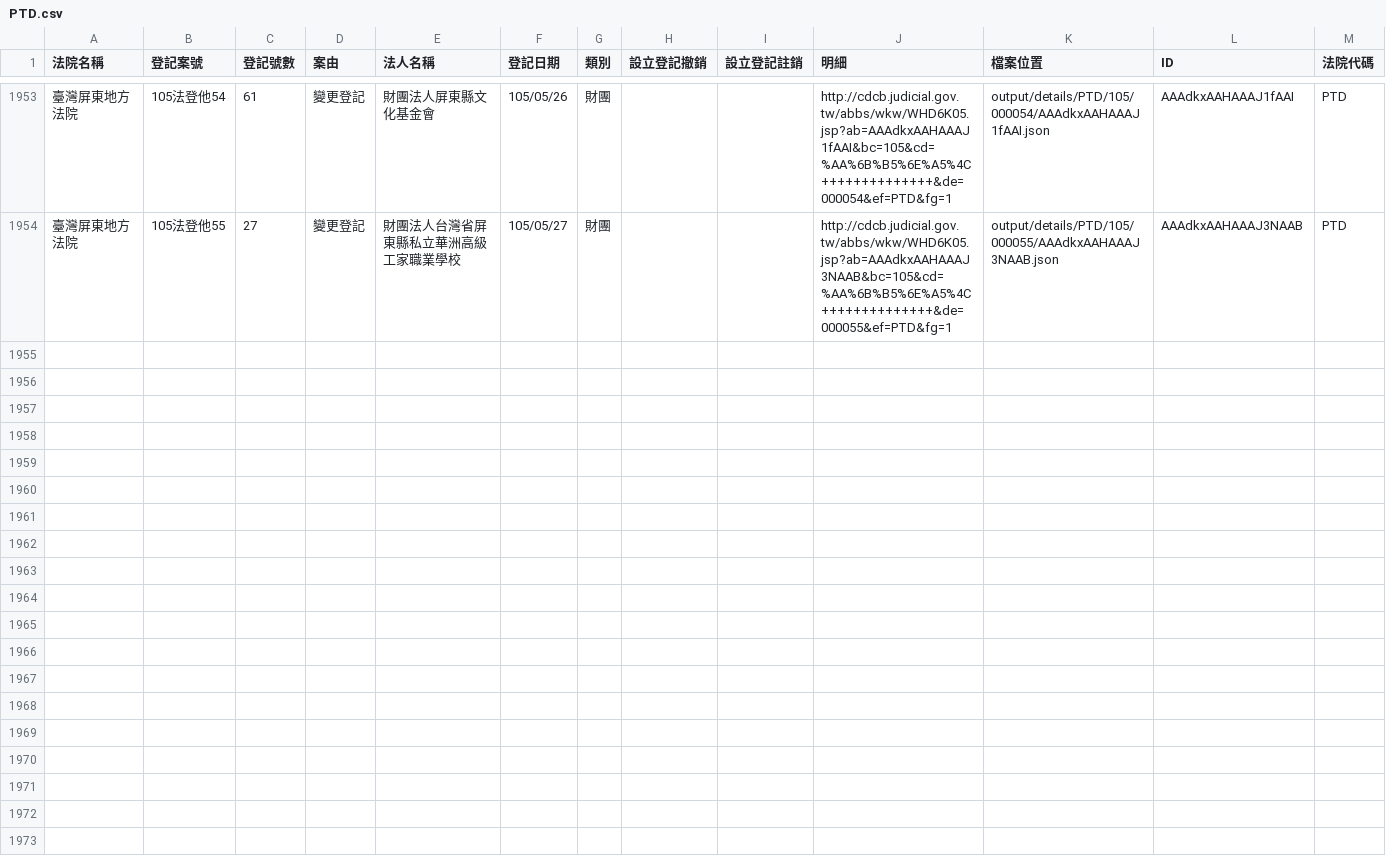
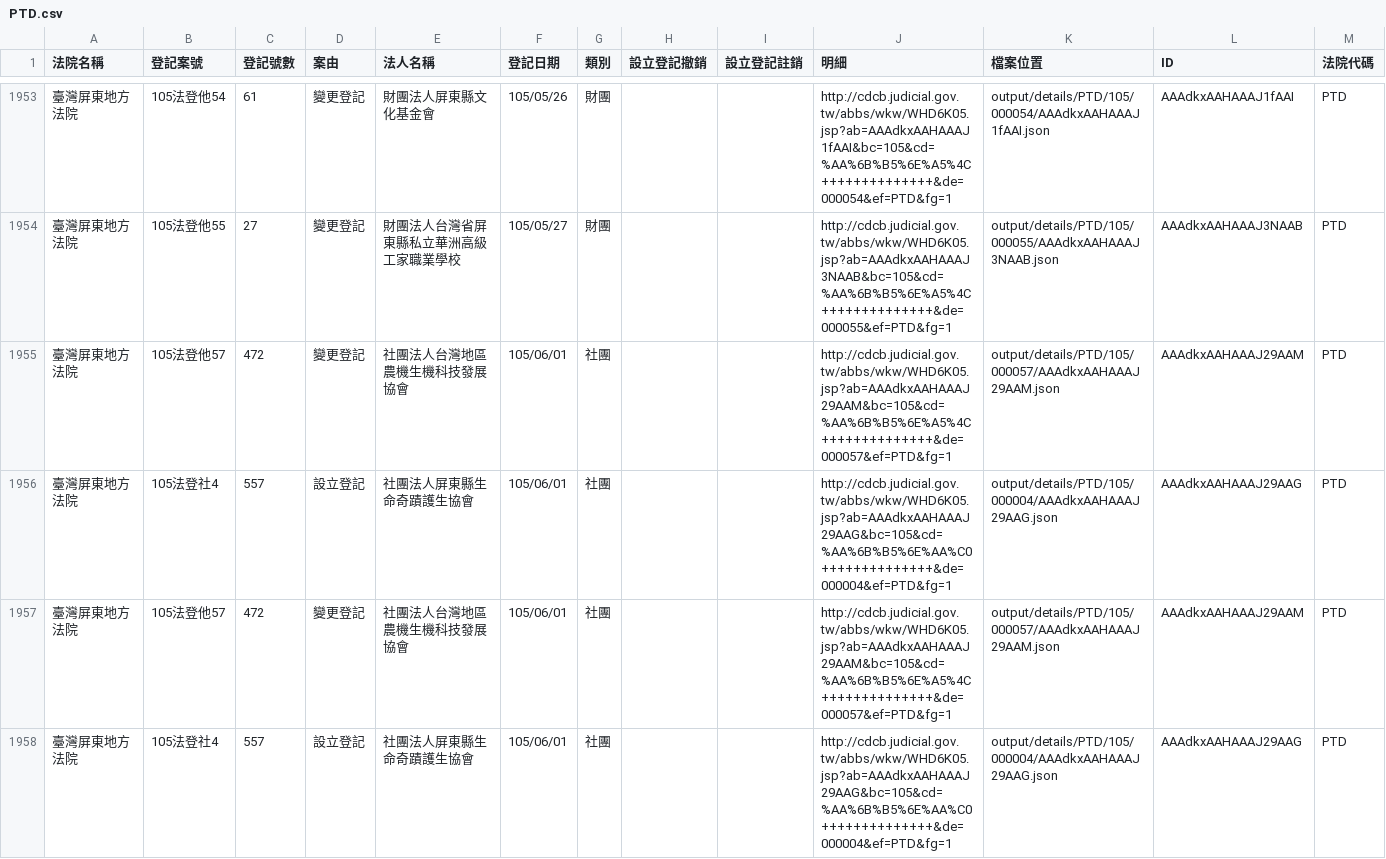
Before and after one commit to taichunmin/foundationtw, a CSV file: output/lists/PTD.csv, drawn as a sheet; only a part is shown, gaps mark what is left out.

Commit message:
update datasets @ 2016-06-02 02:00:01

```diff
--- a/output/lists/PTD.csv
+++ b/output/lists/PTD.csv
@@ -1954 +1954,5 @@
 臺灣屏東地方法院,105法登他55,27,變更登記,財團法人台灣省屏東縣私立華洲高級工家職業學校,105/05/27,財團,,,http://cdcb.judicial.gov.tw/abbs/wkw/WHD6K05.jsp?ab=AAAdkxAAHAAAJ3NAAB&bc=105&cd=%AA%6B%B5%6E%A5%4C++++++++++++++&de=000055&ef=PTD&fg=1,output/details/PTD/105/000055/AAAdkxAAHAAAJ3NAAB.json,AAAdkxAAHAAAJ3NAAB,PTD
+臺灣屏東地方法院,105法登他57,472,變更登記,社團法人台灣地區農機生機科技發展協會,105/06/01,社團,,,http://cdcb.judicial.gov.tw/abbs/wkw/WHD6K05.jsp?ab=AAAdkxAAHAAAJ29AAM&bc=105&cd=%AA%6B%B5%6E%A5%4C++++++++++++++&de=000057&ef=PTD&fg=1,output/details/PTD/105/000057/AAAdkxAAHAAAJ29AAM.json,AAAdkxAAHAAAJ29AAM,PTD
+臺灣屏東地方法院,105法登社4,557,設立登記,社團法人屏東縣生命奇蹟護生協會,105/06/01,社團,,,http://cdcb.judicial.gov.tw/abbs/wkw/WHD6K05.jsp?ab=AAAdkxAAHAAAJ29AAG&bc=105&cd=%AA%6B%B5%6E%AA%C0++++++++++++++&de=000004&ef=PTD&fg=1,output/details/PTD/105/000004/AAAdkxAAHAAAJ29AAG.json,AAAdkxAAHAAAJ29AAG,PTD
+臺灣屏東地方法院,105法登他57,472,變更登記,社團法人台灣地區農機生機科技發展協會,105/06/01,社團,,,http://cdcb.judicial.gov.tw/abbs/wkw/WHD6K05.jsp?ab=AAAdkxAAHAAAJ29AAM&bc=105&cd=%AA%6B%B5%6E%A5%4C++++++++++++++&de=000057&ef=PTD&fg=1,output/details/PTD/105/000057/AAAdkxAAHAAAJ29AAM.json,AAAdkxAAHAAAJ29AAM,PTD
+臺灣屏東地方法院,105法登社4,557,設立登記,社團法人屏東縣生命奇蹟護生協會,105/06/01,社團,,,http://cdcb.judicial.gov.tw/abbs/wkw/WHD6K05.jsp?ab=AAAdkxAAHAAAJ29AAG&bc=105&cd=%AA%6B%B5%6E%AA%C0++++++++++++++&de=000004&ef=PTD&fg=1,output/details/PTD/105/000004/AAAdkxAAHAAAJ29AAG.json,AAAdkxAAHAAAJ29AAG,PTD
```
Also changed, not shown: output/lists/CHD.csv, output/lists/MLD.csv, 32 other files.
